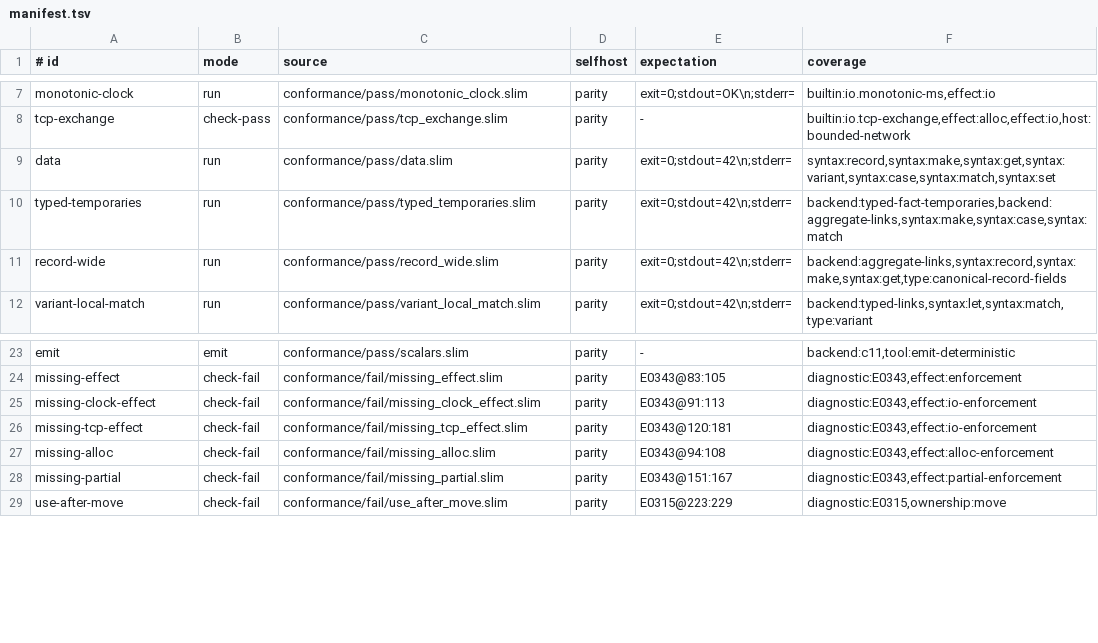
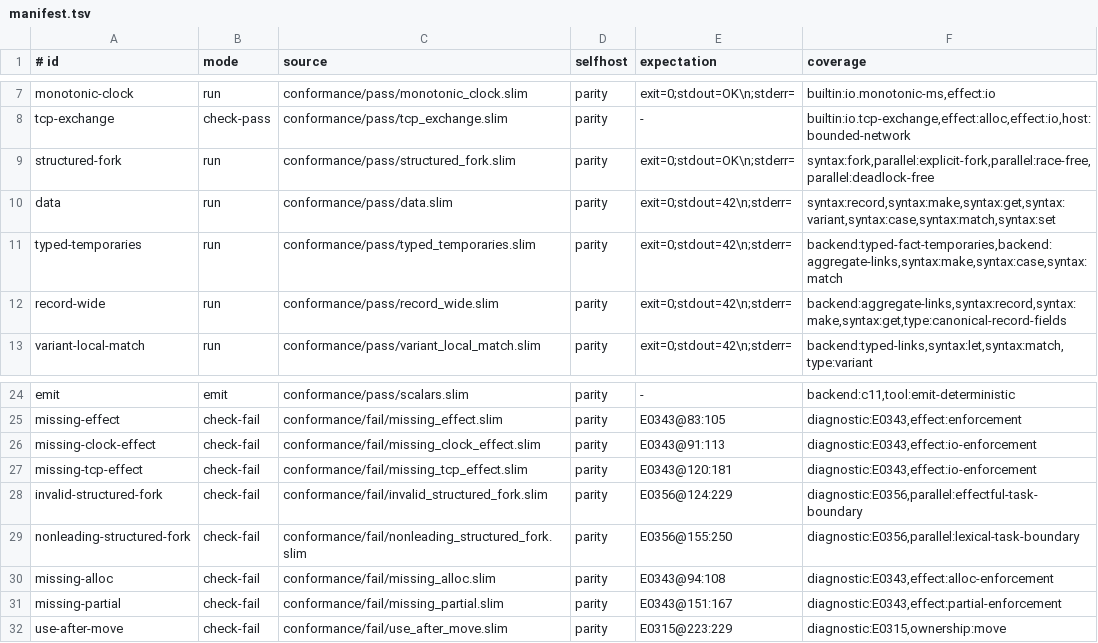
Before and after one commit to pgorzelany/slim, a TSV file: conformance/manifest.tsv, drawn as a sheet; only a part is shown, gaps mark what is left out.

Commit message:
feat: complete deterministic structured concurrency

```diff
--- a/conformance/manifest.tsv
+++ b/conformance/manifest.tsv
@@ -8,2 +8,3 @@ monotonic-clock	run	conformance/pass/monotonic_clock.slim	parity	exit=0;stdout=O
 tcp-exchange	check-pass	conformance/pass/tcp_exchange.slim	parity	-	builtin:io.tcp-exchange,effect:alloc,effect:io,host:bounded-network
+structured-fork	run	conformance/pass/structured_fork.slim	parity	exit=0;stdout=OK\n;stderr=	syntax:fork,parallel:explicit-fork,parallel:race-free,parallel:deadlock-free
 data	run	conformance/pass/data.slim	parity	exit=0;stdout=42\n;stderr=	syntax:record,syntax:make,syntax:get,syntax:variant,syntax:case,syntax:match,syntax:set
@@ -26,2 +27,4 @@ missing-clock-effect	check-fail	conformance/fail/missing_clock_effect.slim	parit
 missing-tcp-effect	check-fail	conformance/fail/missing_tcp_effect.slim	parity	E0343@120:181	diagnostic:E0343,effect:io-enforcement
+invalid-structured-fork	check-fail	conformance/fail/invalid_structured_fork.slim	parity	E0356@124:229	diagnostic:E0356,parallel:effectful-task-boundary
+nonleading-structured-fork	check-fail	conformance/fail/nonleading_structured_fork.slim	parity	E0356@155:250	diagnostic:E0356,parallel:lexical-task-boundary
 missing-alloc	check-fail	conformance/fail/missing_alloc.slim	parity	E0343@94:108	diagnostic:E0343,effect:alloc-enforcement
```
Also changed, not shown: benchmarks/performance-budgets.tsv, design/surface.tsv, 28 other files.
